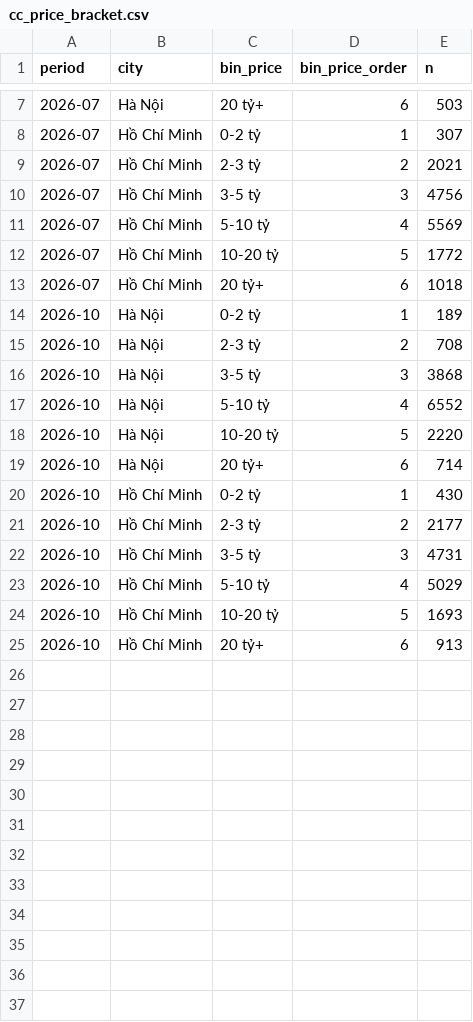
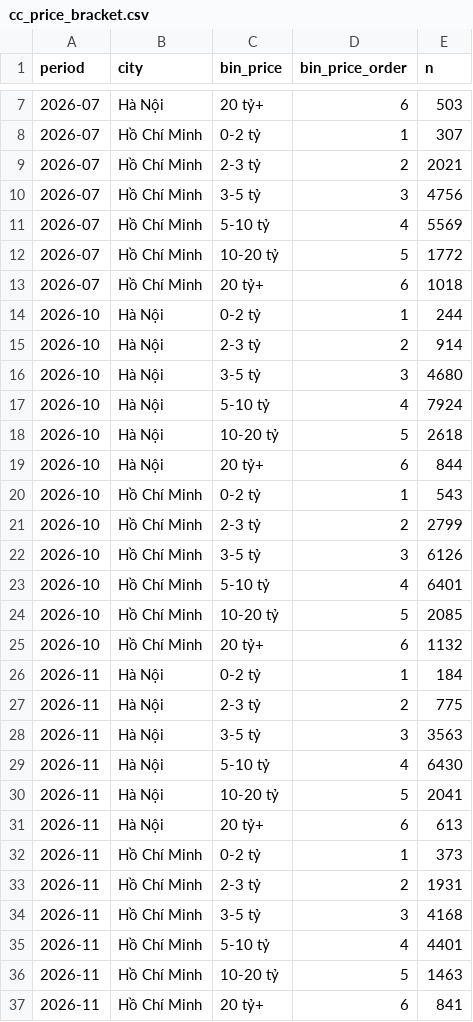
Before and after one commit to DataSpi/scrape-bds-rp-evidence, a CSV file: sources/bds_real/cc_price_bracket.csv, drawn as a sheet; only a part is shown, gaps mark what is left out.

```diff
--- a/sources/bds_real/cc_price_bracket.csv
+++ b/sources/bds_real/cc_price_bracket.csv
@@ -13,13 +13,25 @@ period,city,bin_price,bin_price_order,n
 2026-07,Hồ Chí Minh,20 tỷ+,6,1018
-2026-10,Hà Nội,0-2 tỷ,1,189
-2026-10,Hà Nội,2-3 tỷ,2,708
-2026-10,Hà Nội,3-5 tỷ,3,3868
-2026-10,Hà Nội,5-10 tỷ,4,6552
-2026-10,Hà Nội,10-20 tỷ,5,2220
-2026-10,Hà Nội,20 tỷ+,6,714
-2026-10,Hồ Chí Minh,0-2 tỷ,1,430
-2026-10,Hồ Chí Minh,2-3 tỷ,2,2177
-2026-10,Hồ Chí Minh,3-5 tỷ,3,4731
-2026-10,Hồ Chí Minh,5-10 tỷ,4,5029
-2026-10,Hồ Chí Minh,10-20 tỷ,5,1693
-2026-10,Hồ Chí Minh,20 tỷ+,6,913
+2026-10,Hà Nội,0-2 tỷ,1,244
+2026-10,Hà Nội,2-3 tỷ,2,914
+2026-10,Hà Nội,3-5 tỷ,3,4680
+2026-10,Hà Nội,5-10 tỷ,4,7924
+2026-10,Hà Nội,10-20 tỷ,5,2618
+2026-10,Hà Nội,20 tỷ+,6,844
+2026-10,Hồ Chí Minh,0-2 tỷ,1,543
+2026-10,Hồ Chí Minh,2-3 tỷ,2,2799
+2026-10,Hồ Chí Minh,3-5 tỷ,3,6126
+2026-10,Hồ Chí Minh,5-10 tỷ,4,6401
+2026-10,Hồ Chí Minh,10-20 tỷ,5,2085
+2026-10,Hồ Chí Minh,20 tỷ+,6,1132
+2026-11,Hà Nội,0-2 tỷ,1,184
+2026-11,Hà Nội,2-3 tỷ,2,775
+2026-11,Hà Nội,3-5 tỷ,3,3563
+2026-11,Hà Nội,5-10 tỷ,4,6430
+2026-11,Hà Nội,10-20 tỷ,5,2041
+2026-11,Hà Nội,20 tỷ+,6,613
+2026-11,Hồ Chí Minh,0-2 tỷ,1,373
+2026-11,Hồ Chí Minh,2-3 tỷ,2,1931
+2026-11,Hồ Chí Minh,3-5 tỷ,3,4168
+2026-11,Hồ Chí Minh,5-10 tỷ,4,4401
+2026-11,Hồ Chí Minh,10-20 tỷ,5,1463
+2026-11,Hồ Chí Minh,20 tỷ+,6,841
```
Also changed, not shown: sources/bds_real/cc_district_count.csv, sources/bds_real/cc_district_price.csv, 25 other files.
